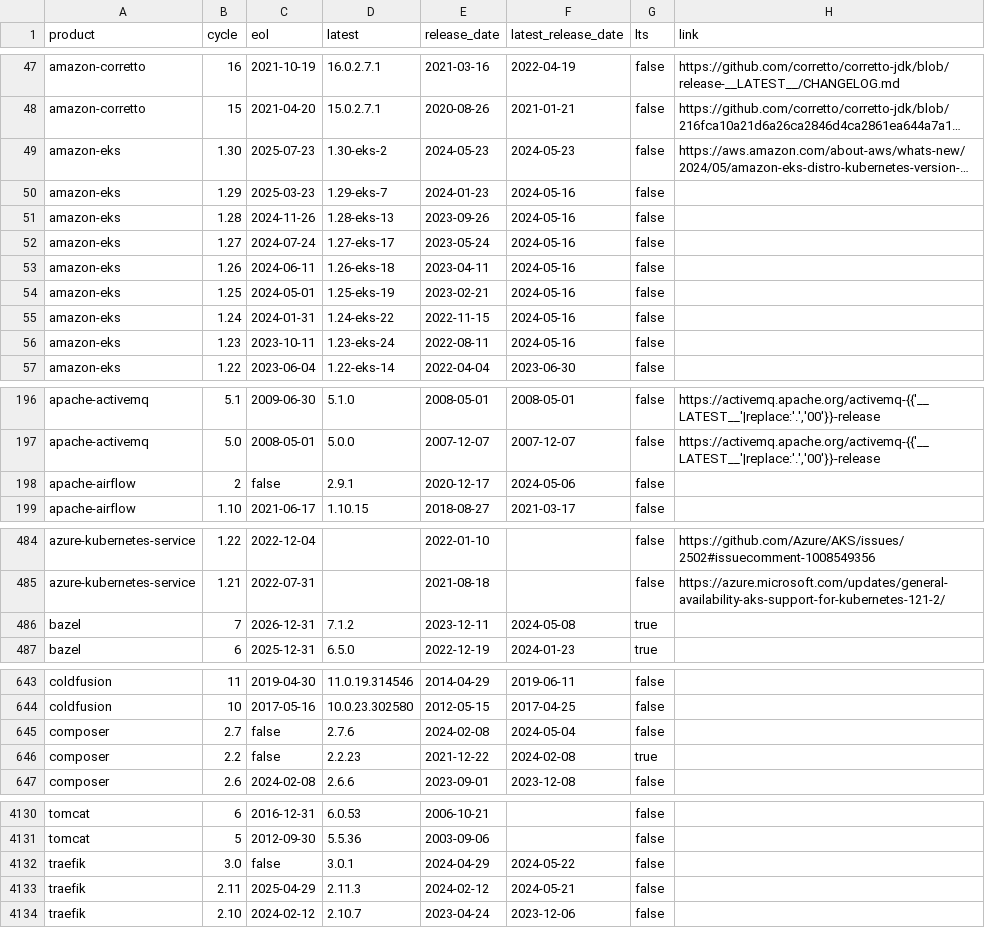
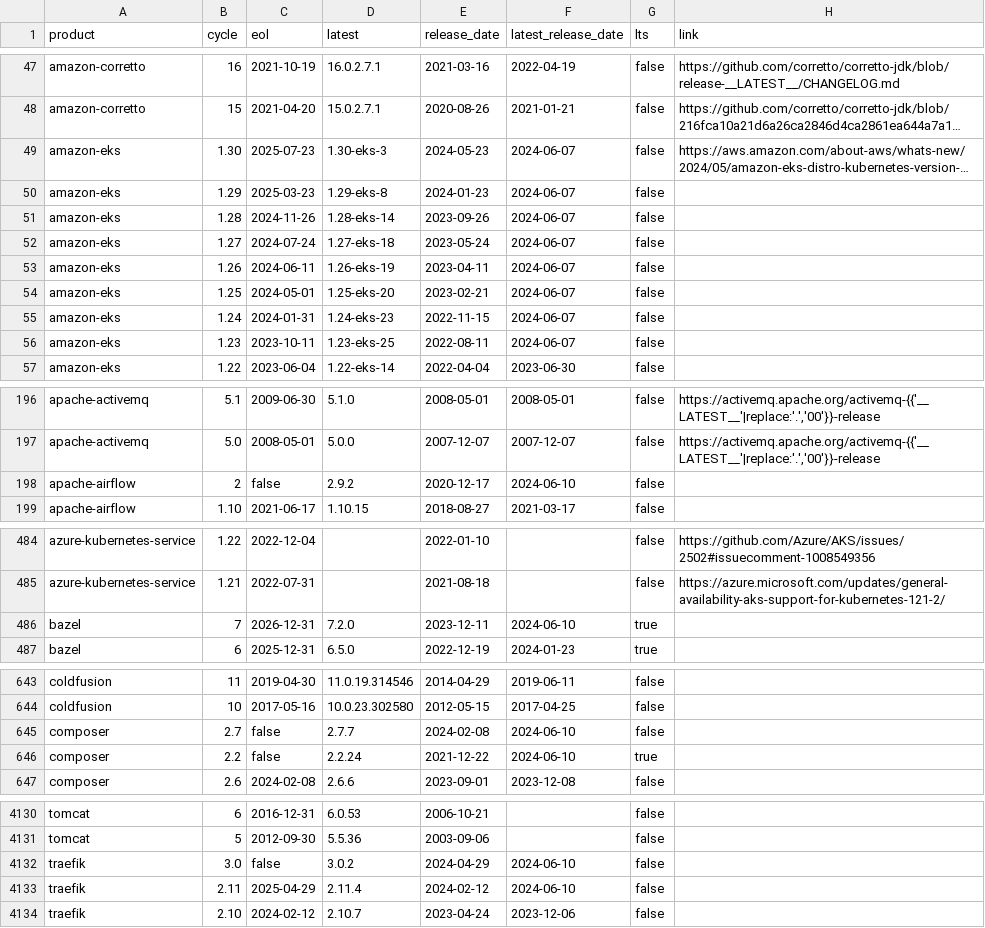
Before and after one commit to adriens/endoflife-date-snapshots, a CSV file: data/details-with-headers.csv, drawn as a sheet; only a part is shown, gaps mark what is left out; long unchanged cells end in …; the diff covers the shown part only; the diff names each change by its address in the sheet, - before the commit and + after, or states it on an @@ line.

```diff
--- a/data/details-with-headers.csv
+++ b/data/details-with-headers.csv
-D49 (latest): 1.30-eks-2
+D49 (latest): 1.30-eks-3
-F49 (latest_release_date): 2024-05-23
+F49 (latest_release_date): 2024-06-07
-D50 (latest): 1.29-eks-7
+D50 (latest): 1.29-eks-8
-F50:F56 (latest_release_date): 2024-05-16
+F50:F56 (latest_release_date): 2024-06-07
-D51 (latest): 1.28-eks-13
+D51 (latest): 1.28-eks-14
-D52 (latest): 1.27-eks-17
+D52 (latest): 1.27-eks-18
-D53 (latest): 1.26-eks-18
+D53 (latest): 1.26-eks-19
-D54 (latest): 1.25-eks-19
+D54 (latest): 1.25-eks-20
-D55 (latest): 1.24-eks-22
+D55 (latest): 1.24-eks-23
-D56 (latest): 1.23-eks-24
+D56 (latest): 1.23-eks-25
-D198 (latest): 2.9.1
+D198 (latest): 2.9.2
-F198 (latest_release_date): 2024-05-06
+F198 (latest_release_date): 2024-06-10
-D486 (latest): 7.1.2
+D486 (latest): 7.2.0
-F486 (latest_release_date): 2024-05-08
+F486 (latest_release_date): 2024-06-10
-D645 (latest): 2.7.6
+D645 (latest): 2.7.7
-F645 (latest_release_date): 2024-05-04
+F645 (latest_release_date): 2024-06-10
-D646 (latest): 2.2.23
+D646 (latest): 2.2.24
-F646 (latest_release_date): 2024-02-08
+F646 (latest_release_date): 2024-06-10
-D4132 (latest): 3.0.1
+D4132 (latest): 3.0.2
-F4132 (latest_release_date): 2024-05-22
+F4132 (latest_release_date): 2024-06-10
-D4133 (latest): 2.11.3
+D4133 (latest): 2.11.4
-F4133 (latest_release_date): 2024-05-21
+F4133 (latest_release_date): 2024-06-10
```
Also changed, not shown: 4 added rows, 4 removed rows and 21 edited cells elsewhere in this file.
